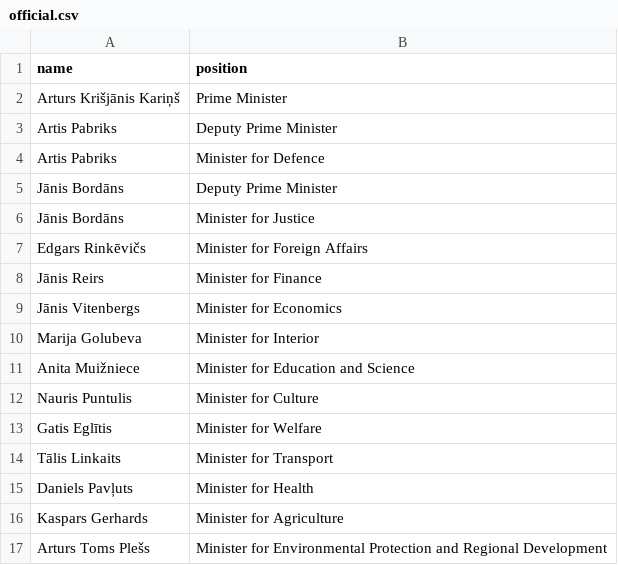
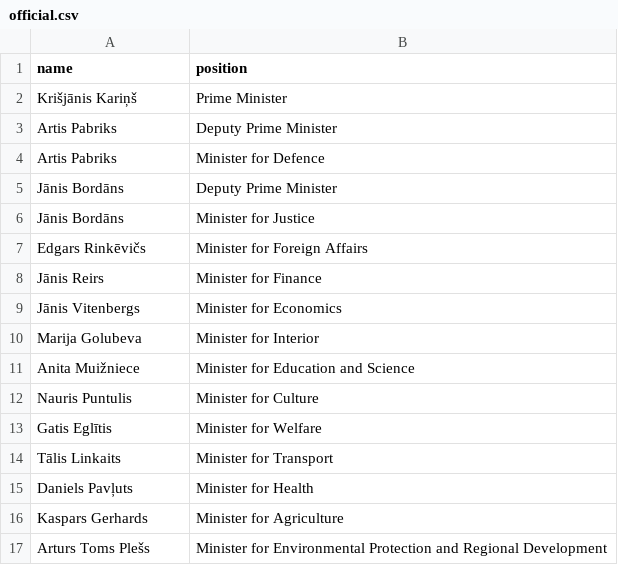
Before and after one commit to every-politician-scrapers/latvia-cabinet, a CSV file: data/official.csv, drawn as a sheet.

```diff
--- a/data/official.csv
+++ b/data/official.csv
@@ -1,3 +1,3 @@
 name,position
-Arturs Krišjānis Kariņš,Prime Minister
+Krišjānis Kariņš,Prime Minister
 Artis Pabriks,Deputy Prime Minister
```
Also changed, not shown: data/wikidata.csv.
